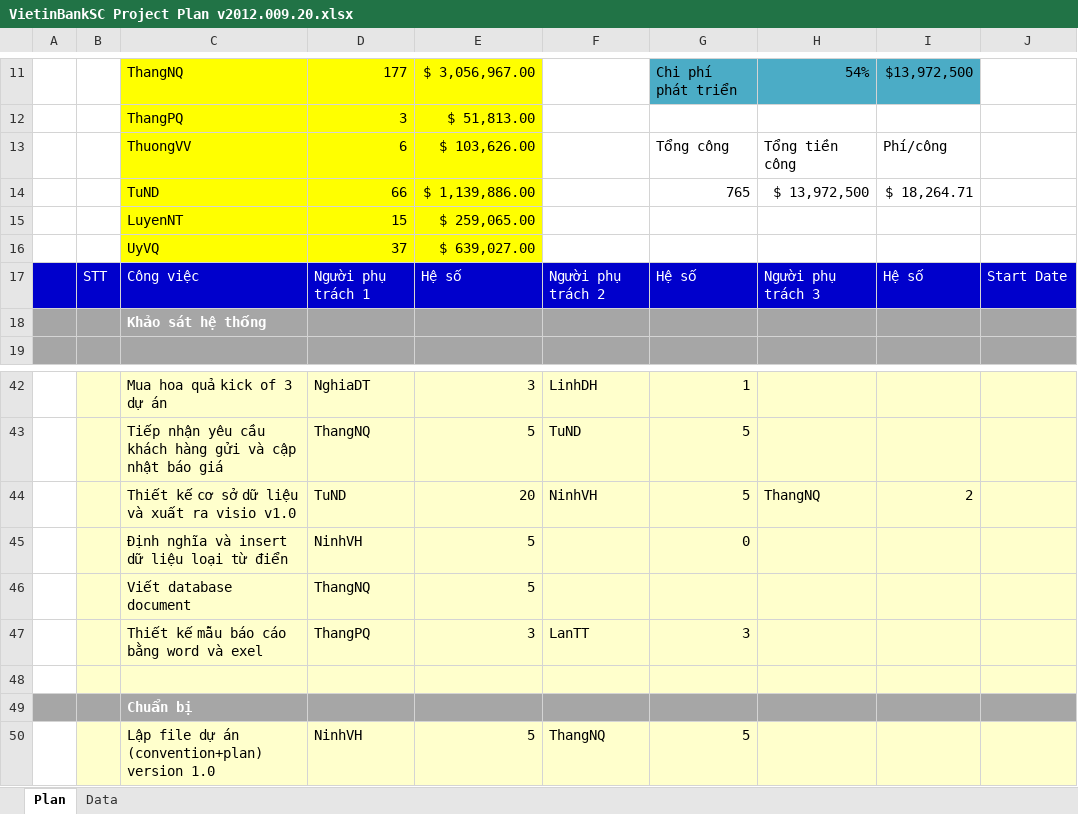
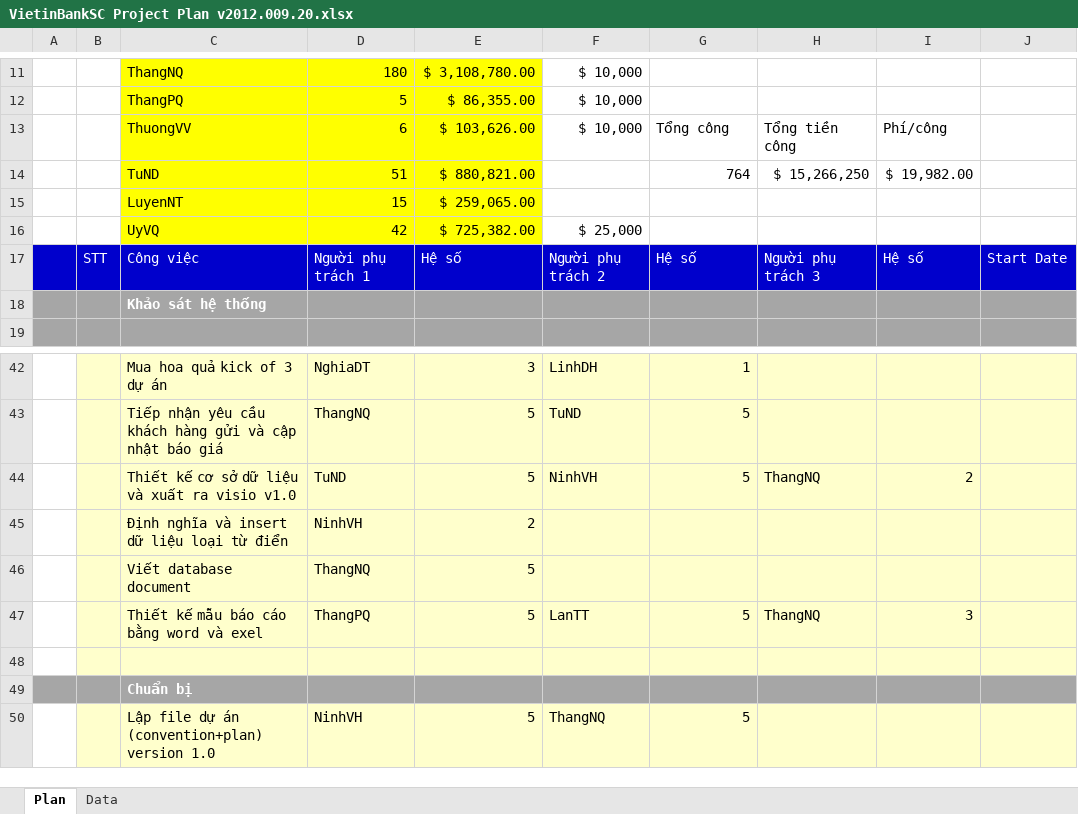
Before and after one commit to nguyendanhtu/my-project-traiphieu, an Excel workbook: Document/VietinBankSC Project Plan v2012.009.20.xlsx, sheet Plan, drawn as a sheet; only a part is shown, gaps mark what is left out; values as stored, in another font and other column widths than the file's, no borders; conditional formats not drawn; the diff covers the shown part only; the diff names each change by its address in the sheet, - before the commit and + after, or states it on an @@ line.

```diff
--- a/Document/VietinBankSC Project Plan v2012.009.20.xlsx (sheet Plan)
+++ b/Document/VietinBankSC Project Plan v2012.009.20.xlsx (sheet Plan)
-D11: 177
+D11: 180
-E11: $ 3,056,967.00
+E11: $ 3,108,780.00
-F11:F13: (empty)
+F11:F13: $ 10,000
-G11: Chi phí phát triển
+G11: (empty)
-G11:I11 fill: #4BACC6
+G11:I11 fill: none
-H11: 54%
+H11: (empty)
-I11: $13,972,500
+I11: (empty)
-D12: 3
+D12: 5
-E12: $ 51,813.00
+E12: $ 86,355.00
-D14: 66
+D14: 51
-E14: $ 1,139,886.00
+E14: $ 880,821.00
-G14: 765
+G14: 764
-H14: $ 13,972,500
+H14: $ 15,266,250
-I14: $ 18,264.71
+I14: $ 19,982.00
-D16: 37
+D16: 42
-E16: $ 639,027.00
+E16: $ 725,382.00
-F16: (empty)
+F16: $ 25,000
-E44: 20
+E44: 5
-E45: 5
+E45: 2
-G45: 0
+G45: (empty)
-E47: 3
+E47: 5
-G47: 3
+G47: 5
-H47: (empty)
+H47: ThangNQ
-I47: (empty)
+I47: 3
```
Also changed, not shown: 1 added row and 31 edited cells elsewhere in this sheet, formulas that keep their value.
